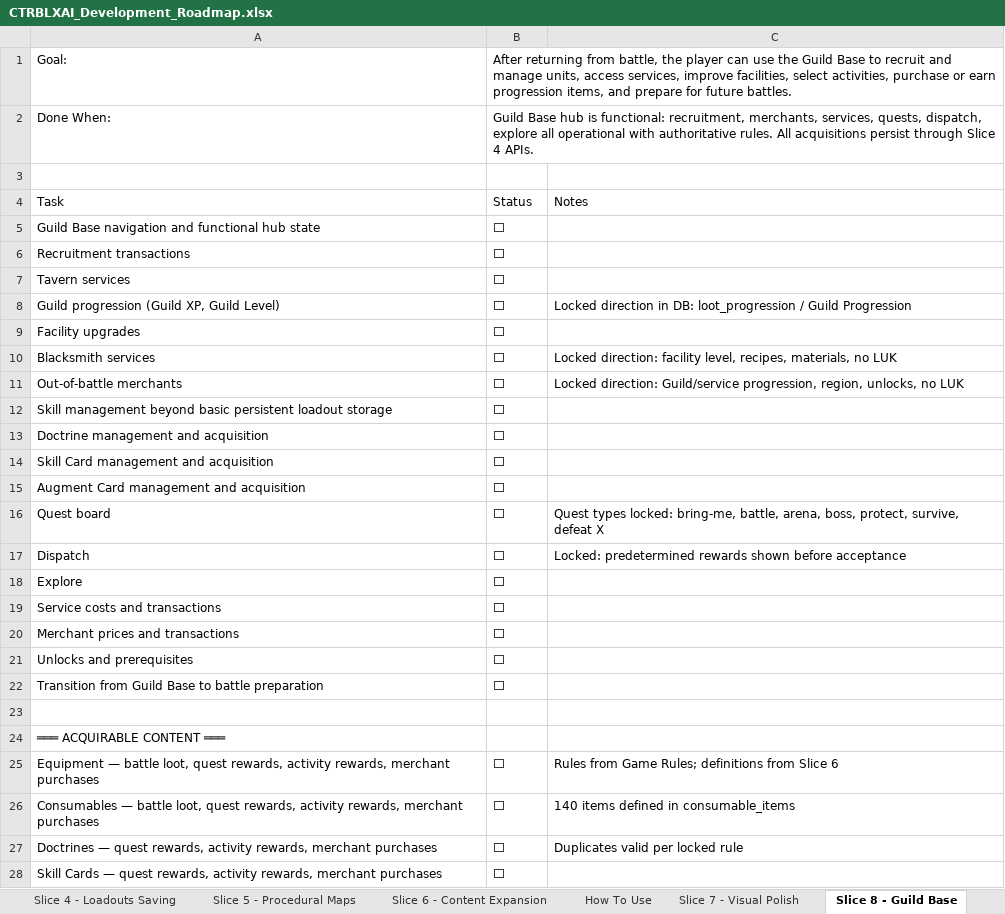
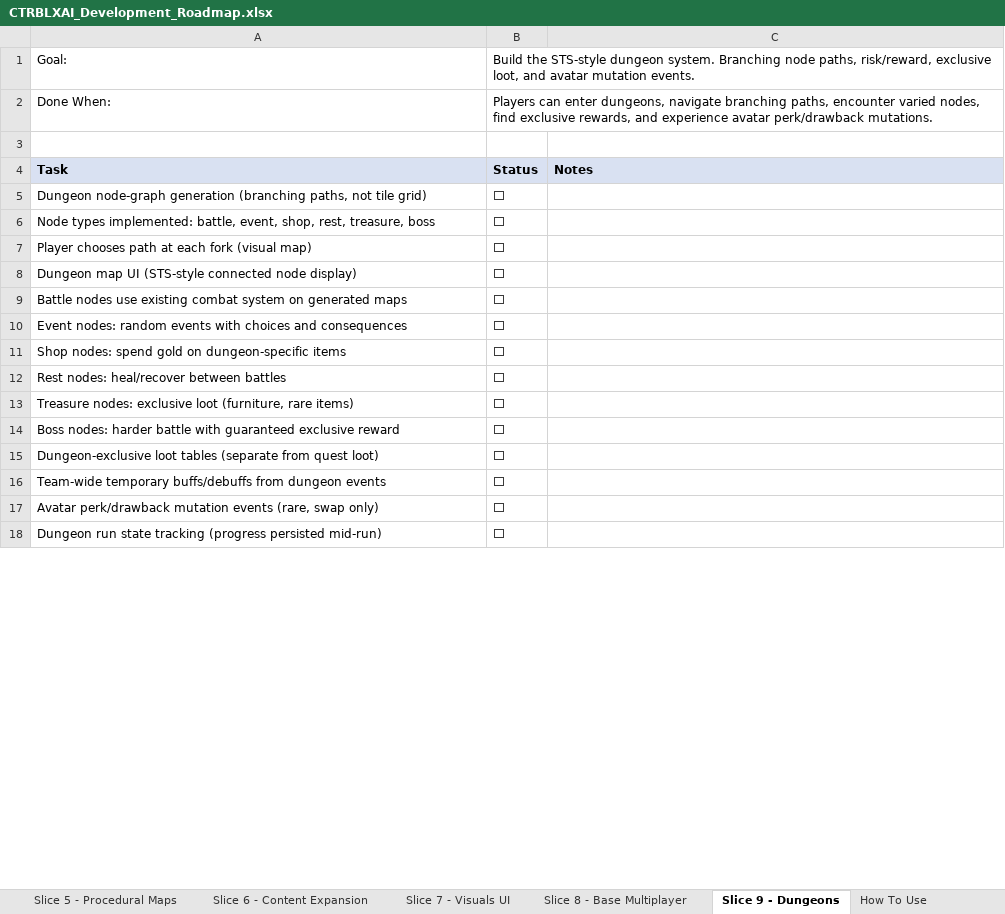
Before and after one commit to elsupremo09/CTRBLXAI, an Excel workbook: docs/CTRBLXAI_Development_Roadmap.xlsx, sheet Slice 9 - Dungeons, drawn as a sheet; only a part is shown; values as stored, in another font and other column widths than the file's, no borders; removed rows and columns are numbered as before the commit, all else as after; the diff covers the shown part only; the diff names each change by its address in the sheet, - before the commit and + after, or states it on an @@ line.

```diff
--- a/docs/CTRBLXAI_Development_Roadmap.xlsx (sheet Slice 9 - Dungeons)
+++ b/docs/CTRBLXAI_Development_Roadmap.xlsx (sheet Slice 9 - Dungeons)
-sheet tab: Slice 7 - Visual Polish
+sheet tab: Slice 8 - Base Multiplayer
-sheet tab: Slice 8 - Guild Base
+sheet tab: Slice 9 - Dungeons
+sheet tab: Slice 7 - Visuals UI
@@ sheet tab order changed: Slice 5 - Procedural Maps | Slice 6 - Content Expansion | Slice 7 - Visuals UI | Slice 8 - Base Multiplayer | Slice 9 - Dungeons | How To Use @@
-B1: After returning from battle, the player can use the Guild Base to recruit and manage units, access services, improve facilities, select activities, purchase or earn progression items, and prepare for future battles.
+B1: Build the STS-style dungeon system. Branching node paths, risk/reward, exclusive loot, and avatar mutation events.
-B2: Guild Base hub is functional: recruitment, merchants, services, quests, dispatch, explore all operational with authoritative rules. All acquisitions persist through Slice 4 APIs.
+B2: Players can enter dungeons, navigate branching paths, encounter varied nodes, find exclusive rewards, and experience avatar perk/drawback mutations.
@@ A4:C4 fill: none → #D9E1F2, bold: off → on @@
-A5: Guild Base navigation and functional hub state
+A5: Dungeon node-graph generation (branching paths, not tile grid)
-A6: Recruitment transactions
+A6: Node types implemented: battle, event, shop, rest, treasure, boss
-A7: Tavern services
+A7: Player chooses path at each fork (visual map)
-row 8: Guild progression (Guild XP, Guild Level) | ⬜ | Locked direction in DB: loot_progression / Guild Progression
-A8: Facility upgrades
+A8: Dungeon map UI (STS-style connected node display)
-row 10: Blacksmith services | ⬜ | Locked direction: facility level, recipes, materials, no LUK
-row 11: Out-of-battle merchants | ⬜ | Locked direction: Guild/service progression, region, unlocks, no LUK
-A9: Skill management beyond basic persistent loadout storage
+A9: Battle nodes use existing combat system on generated maps
-A10: Doctrine management and acquisition
+A10: Event nodes: random events with choices and consequences
-A11: Skill Card management and acquisition
+A11: Shop nodes: spend gold on dungeon-specific items
-A12: Augment Card management and acquisition
+A12: Rest nodes: heal/recover between battles
-row 16: Quest board | ⬜ | Quest types locked: bring-me, battle, arena, boss, protect, survive, defeat X
-row 17: Dispatch | ⬜ | Locked: predetermined rewards shown before acceptance
-row 18: Explore | ⬜
-A13: Service costs and transactions
+A13: Treasure nodes: exclusive loot (furniture, rare items)
-A14: Merchant prices and transactions
+A14: Boss nodes: harder battle with guaranteed exclusive reward
-A15: Unlocks and prerequisites
+A15: Dungeon-exclusive loot tables (separate from quest loot)
+row 16: Team-wide temporary buffs/debuffs from dungeon events | ⬜
-A17: Transition from Guild Base to battle preparation
+A17: Avatar perk/drawback mutation events (rare, swap only)
-row 23: (empty)
-row 24: ═══ ACQUIRABLE CONTENT ═══
-row 25: Equipment — battle loot, quest rewards, activity rewards, merchant purchases | ⬜ | Rules from Game Rules; definitions from Slice 6
-row 26: Consumables — battle loot, quest rewards, activity rewards, merchant purchases | ⬜ | 140 items defined in consumable_items
-row 27: Doctrines — quest rewards, activity rewards, merchant purchases | ⬜ | Duplicates valid per locked rule
-A18: Skill Cards — quest rewards, activity rewards, merchant purchases
+A18: Dungeon run state tracking (progress persisted mid-run)
```
Also changed, not shown: 49 removed rows and 5 edited cells elsewhere in this sheet, sheet Slice 8 - Base Multiplayer, sheet Status Overview, docs/CTRBLXAI_Game_Rules.xlsx, 13 other files.
